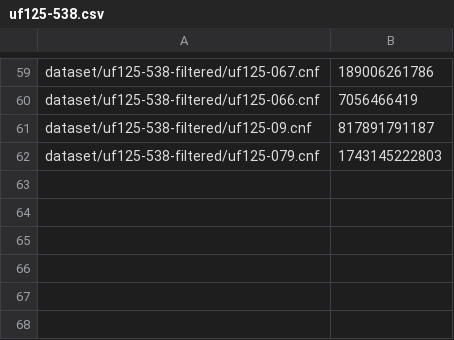
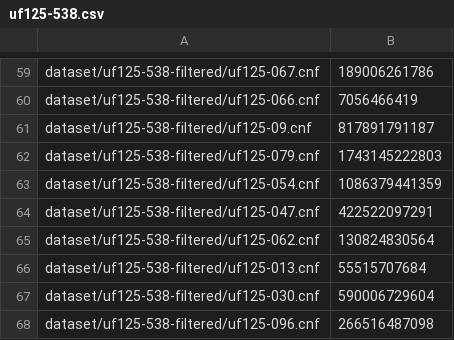
Before and after one commit to DSA-COSC-251-FALL-2026-GROUP-5/boolean-satisifiability-project, a CSV file: results/uf125-538.csv, drawn as a sheet; only a part is shown, gaps mark what is left out; the diff names each change by its address in the sheet, - before the commit and + after, or states it on an @@ line.

```diff
--- a/results/uf125-538.csv
+++ b/results/uf125-538.csv
+row 63: dataset/uf125-538-filtered/uf125-054.cnf | 1086379441359
+row 64: dataset/uf125-538-filtered/uf125-047.cnf | 422522097291
+row 65: dataset/uf125-538-filtered/uf125-062.cnf | 130824830564
+row 66: dataset/uf125-538-filtered/uf125-013.cnf | 55515707684
+row 67: dataset/uf125-538-filtered/uf125-030.cnf | 590006729604
+row 68: dataset/uf125-538-filtered/uf125-096.cnf | 266516487098
```
Also changed, not shown: 14 other files.
